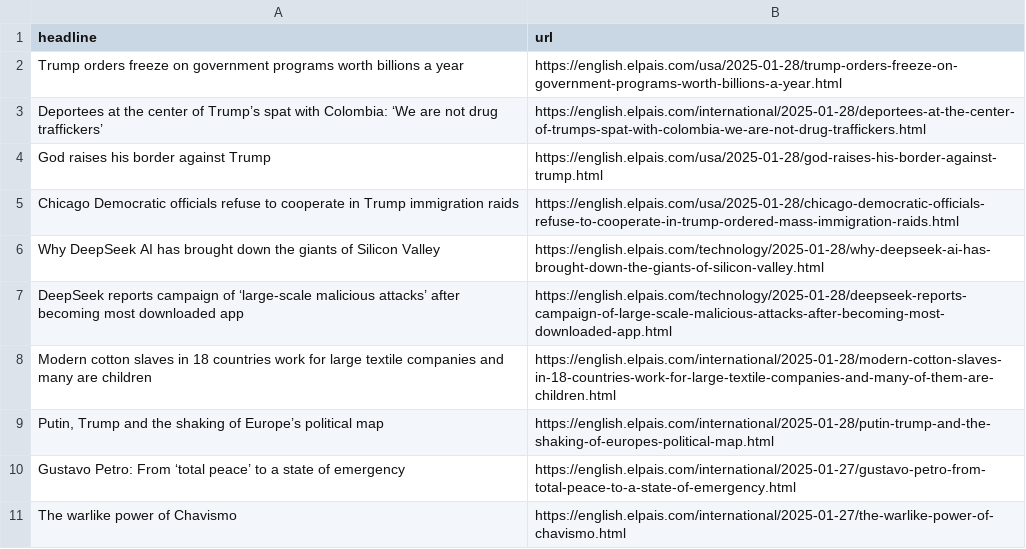
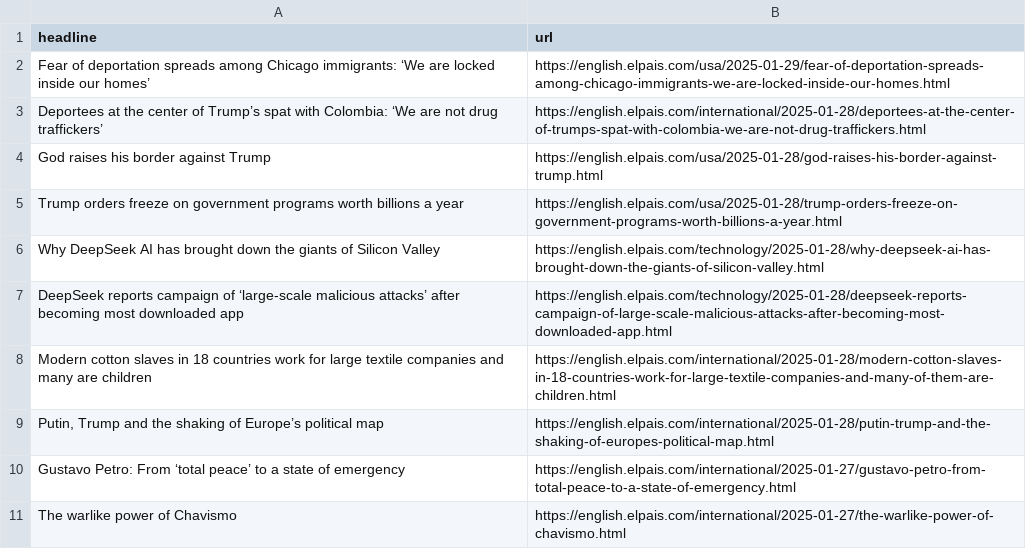
Before and after one commit to Tlo-l-w/el-paes-autoscraper, a CSV file: headlines.csv, drawn as a sheet; only a part is shown.

```diff
--- a/headlines.csv
+++ b/headlines.csv
@@ -1,6 +1,6 @@
 headline,url
-Trump orders freeze on government programs worth billions a year,https://english.elpais.com/usa/2025-01-28/trump-orders-freeze-on-government-programs-worth-billions-a-year.html
+Fear of deportation spreads among Chicago immigrants: ‘We are locked inside our homes’,https://english.elpais.com/usa/2025-01-29/fear-of-deportation-spreads-among-chicago-immigrants-we-are-locked-inside-our-homes.html
 Deportees at the center of Trump’s spat with Colombia: ‘We are not drug traffickers’,https://english.elpais.com/international/2025-01-28/deportees-at-the-center-of-trumps-spat-with-colombia-we-are-not-drug-traffickers.html
 God raises his border against Trump,https://english.elpais.com/usa/2025-01-28/god-raises-his-border-against-trump.html
-Chicago Democratic officials refuse to cooperate in Trump immigration raids,https://english.elpais.com/usa/2025-01-28/chicago-democratic-officials-refuse-to-cooperate-in-trump-ordered-mass-immigration-raids.html
+Trump orders freeze on government programs worth billions a year,https://english.elpais.com/usa/2025-01-28/trump-orders-freeze-on-government-programs-worth-billions-a-year.html
 Why DeepSeek AI has brought down the giants of Silicon Valley,https://english.elpais.com/technology/2025-01-28/why-deepseek-ai-has-brought-down-the-giants-of-silicon-valley.html
```
